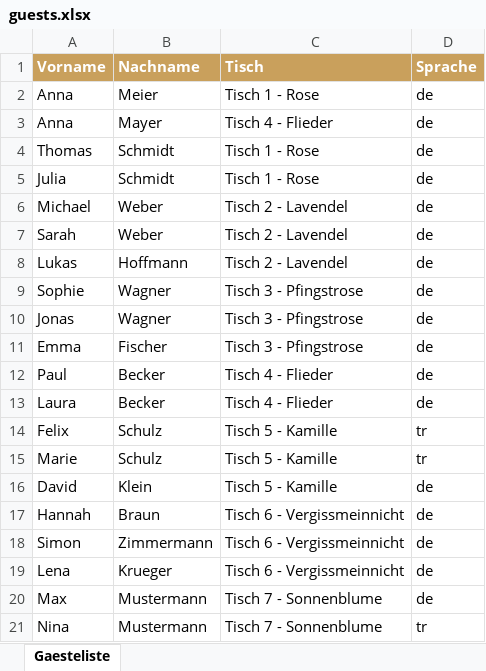
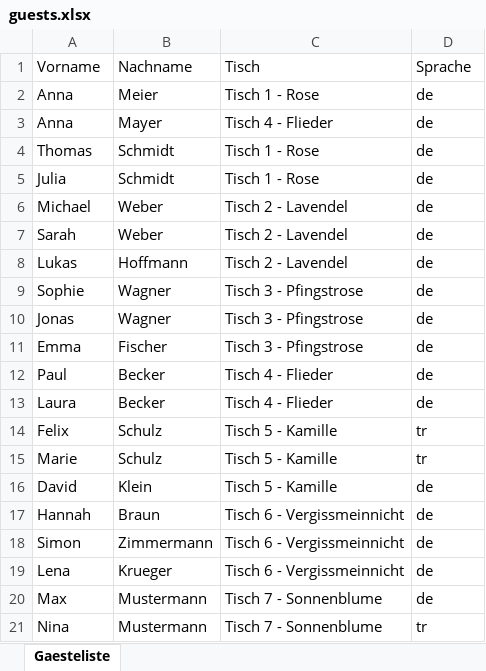
Before and after one commit to luisa-wedding/platzfinder., an Excel workbook: guests.xlsx, sheet Gaesteliste, drawn as a sheet; values as stored, in another font and other column widths than the file's, no borders; the diff names each change by its address in the sheet, - before the commit and + after, or states it on an @@ line.

Commit message:
Update guests.xlsx über Config-Seite

```diff
--- a/guests.xlsx (sheet Gaesteliste)
+++ b/guests.xlsx (sheet Gaesteliste)
@@ A1:D1 fill: #C9A05C → none, bold: on → off, text colour: #FFFFFF → black @@
```
